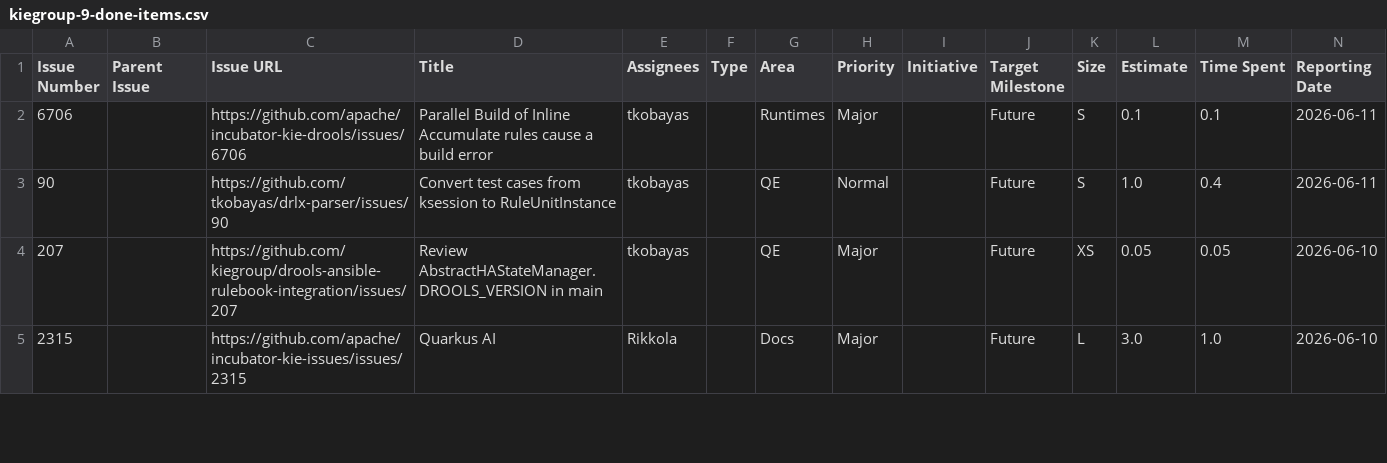
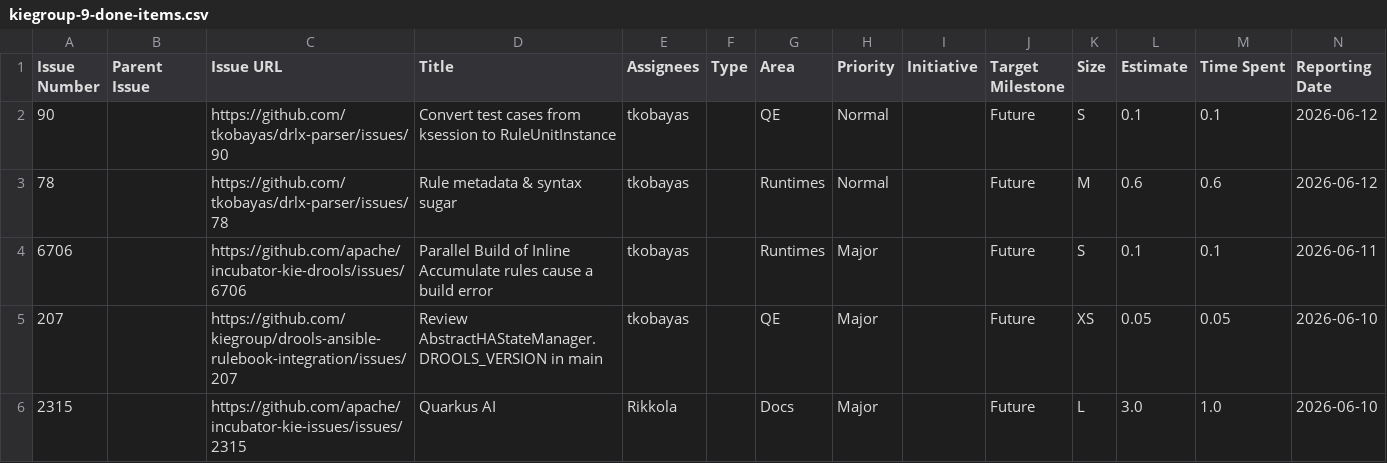
Before and after one commit to kubesmarts/pm-automations, a CSV file: exports/kiegroup-9-done-items.csv, drawn as a sheet; only a part is shown; removed rows and columns are numbered as before the commit, all else as after; rows hold the shown columns only; the diff names each change by its address in the sheet, - before the commit and + after, or states it on an @@ line.

```diff
--- a/exports/kiegroup-9-done-items.csv
+++ b/exports/kiegroup-9-done-items.csv
+row 2: 90 |  | https://github.com/tkobayas/drlx-parser/issues/90 | Convert test cases from ksession to RuleUnitInstance | tkobayas |  | QE | Normal |  | Future | S | 0.1 | 0.1 | 2026-06-12
+row 3: 78 |  | https://github.com/tkobayas/drlx-parser/issues/78 | Rule metadata & syntax sugar | tkobayas |  | Runtimes | Normal |  | Future | M | 0.6 | 0.6 | 2026-06-12
-row 3: 90 |  | https://github.com/tkobayas/drlx-parser/issues/90 | Convert test cases from ksession to RuleUnitInstance | tkobayas |  | QE | Normal |  | Future | S | 1.0 | 0.4 | 2026-06-11
```
Also changed, not shown: exports/quarkiverse-11-done-items.csv.
